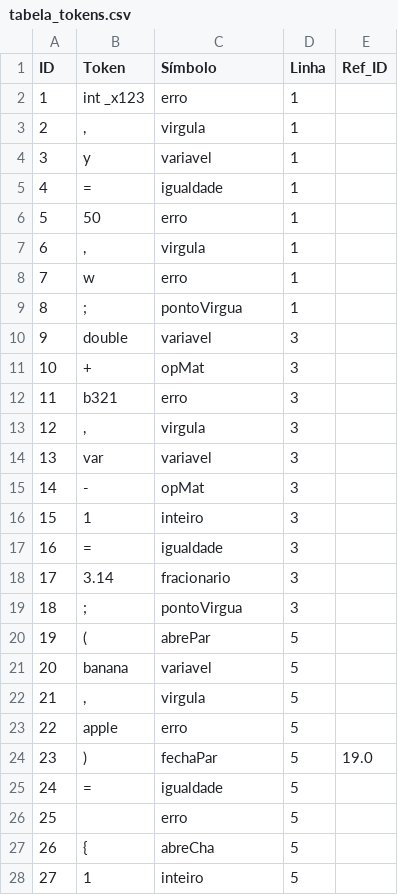
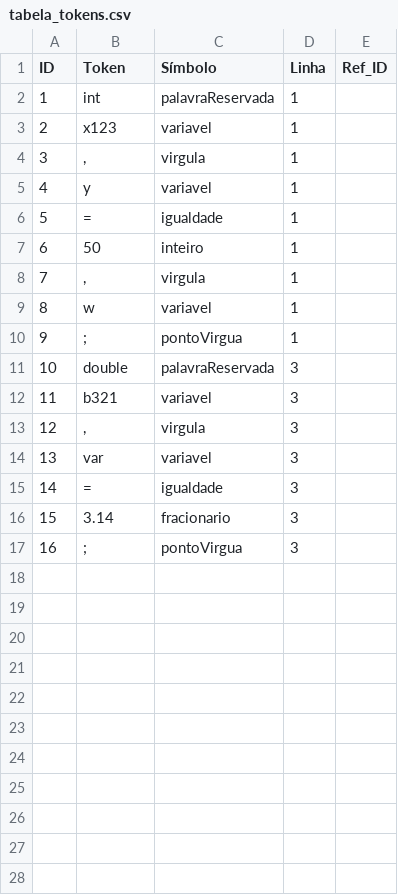
Before and after one commit to MirkosMartins/compiladores2-2025, a CSV file: analiseLexica/Luiz Henrique/Versão2/tabela_tokens.csv, drawn as a sheet; only a part is shown; removed rows and columns are numbered as before the commit, all else as after; the diff covers the shown part only; the diff names each change by its address in the sheet, - before the commit and + after, or states it on an @@ line.

```diff
--- a/analiseLexica/Luiz Henrique/Versão2/tabela_tokens.csv
+++ b/analiseLexica/Luiz Henrique/Versão2/tabela_tokens.csv
-row 2: 1 | int _x123 | erro | 1
+row 2: 1 | int | palavraReservada | 1
+row 3: 2 | x123 | variavel | 1
@@ column A (ID) renumbered between rows 4 and 17 @@
-C7 (Símbolo): erro
+C7 (Símbolo): inteiro
-C9 (Símbolo): erro
+C9 (Símbolo): variavel
-C11 (Símbolo): variavel
+C11 (Símbolo): palavraReservada
-row 11: 10 | + | opMat | 3
-C12 (Símbolo): erro
+C12 (Símbolo): variavel
-row 15: 14 | - | opMat | 3
-row 16: 15 | 1 | inteiro | 3
-row 20: 19 | ( | abrePar | 5
-row 21: 20 | banana | variavel | 5
-row 22: 21 | , | virgula | 5
-row 23: 22 | apple | erro | 5
-row 24: 23 | ) | fechaPar | 5 | 19.0
-row 25: 24 | = | igualdade | 5
-row 26: 25 |  | erro | 5
-row 27: 26 | { | abreCha | 5
-row 28: 27 | 1 | inteiro | 5
```
Also changed, not shown: 15 removed rows elsewhere in this file, 3 other files.
